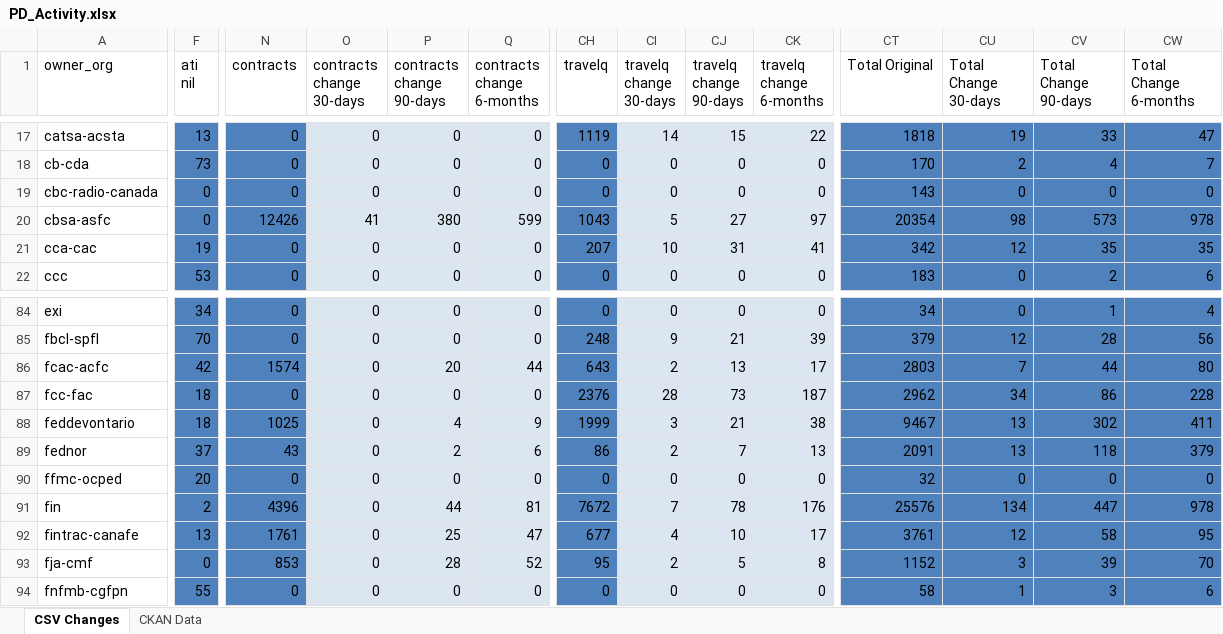
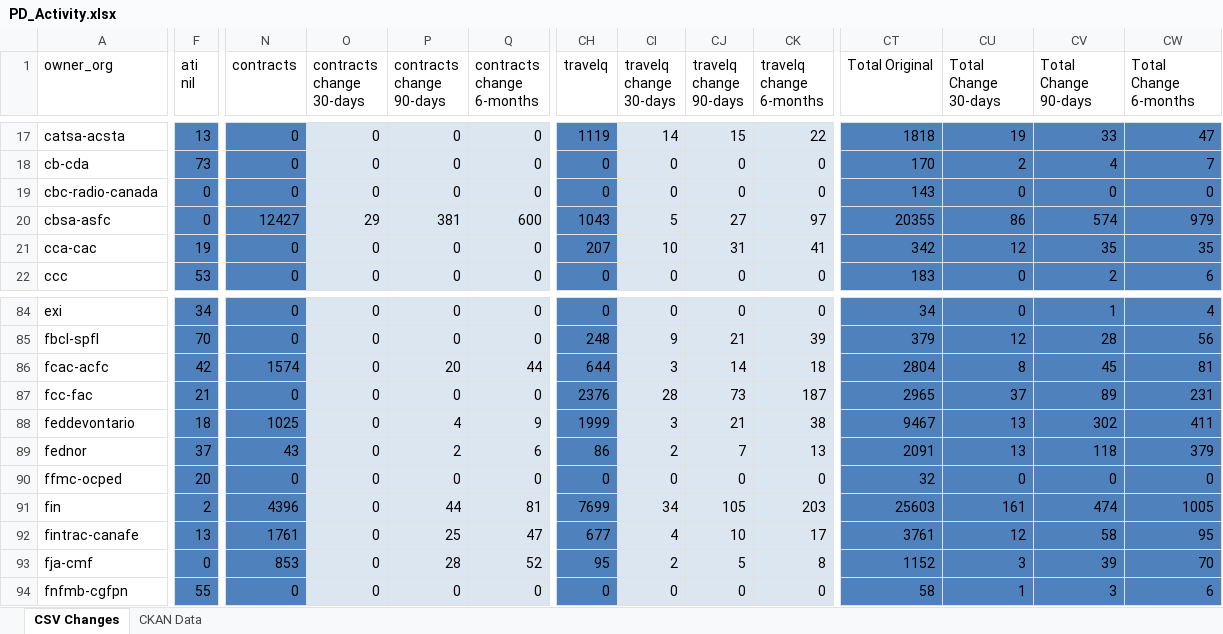
Before and after one commit to open-data/analytics-corporate-reporting, an Excel workbook: PD_CHANGES_RPT/PD_Activity.xlsx, sheet CSV Changes, drawn as a sheet; only a part is shown, gaps mark what is left out; values as stored, in another font and other column widths than the file's, no borders; the diff covers the shown part only; the diff names each change by its address in the sheet, - before the commit and + after, or states it on an @@ line.

```diff
--- a/PD_CHANGES_RPT/PD_Activity.xlsx (sheet CSV Changes)
+++ b/PD_CHANGES_RPT/PD_Activity.xlsx (sheet CSV Changes)
-N20 (contracts): 12426
+N20 (contracts): 12427
-O20 (contracts change 30-days): 41
+O20 (contracts change 30-days): 29
-P20 (contracts change 90-days): 380
+P20 (contracts change 90-days): 381
-Q20 (contracts change 6-months): 599
+Q20 (contracts change 6-months): 600
-CT20 (Total Original): 20354
+CT20 (Total Original): 20355
-CU20 (Total Change 30-days): 98
+CU20 (Total Change 30-days): 86
-CV20 (Total Change 90-days): 573
+CV20 (Total Change 90-days): 574
-CW20 (Total Change 6-months): 978
+CW20 (Total Change 6-months): 979
-CH86 (travelq): 643
+CH86 (travelq): 644
-CI86 (travelq change 30-days): 2
+CI86 (travelq change 30-days): 3
-CJ86 (travelq change 90-days): 13
+CJ86 (travelq change 90-days): 14
-CK86 (travelq change 6-months): 17
+CK86 (travelq change 6-months): 18
-CT86 (Total Original): 2803
+CT86 (Total Original): 2804
-CU86 (Total Change 30-days): 7
+CU86 (Total Change 30-days): 8
-CV86 (Total Change 90-days): 44
+CV86 (Total Change 90-days): 45
-CW86 (Total Change 6-months): 80
+CW86 (Total Change 6-months): 81
-F87 (ati nil): 18
+F87 (ati nil): 21
-CT87 (Total Original): 2962
+CT87 (Total Original): 2965
-CU87 (Total Change 30-days): 34
+CU87 (Total Change 30-days): 37
-CV87 (Total Change 90-days): 86
+CV87 (Total Change 90-days): 89
-CW87 (Total Change 6-months): 228
+CW87 (Total Change 6-months): 231
-CH91 (travelq): 7672
+CH91 (travelq): 7699
-CI91 (travelq change 30-days): 7
+CI91 (travelq change 30-days): 34
-CJ91 (travelq change 90-days): 78
+CJ91 (travelq change 90-days): 105
-CK91 (travelq change 6-months): 176
+CK91 (travelq change 6-months): 203
-CT91 (Total Original): 25576
+CT91 (Total Original): 25603
-CU91 (Total Change 30-days): 134
+CU91 (Total Change 30-days): 161
-CV91 (Total Change 90-days): 447
+CV91 (Total Change 90-days): 474
-CW91 (Total Change 6-months): 978
+CW91 (Total Change 6-months): 1005
```
Also changed, not shown: 102 edited cells elsewhere in this sheet, sheet CKAN Data, 2 other files.
